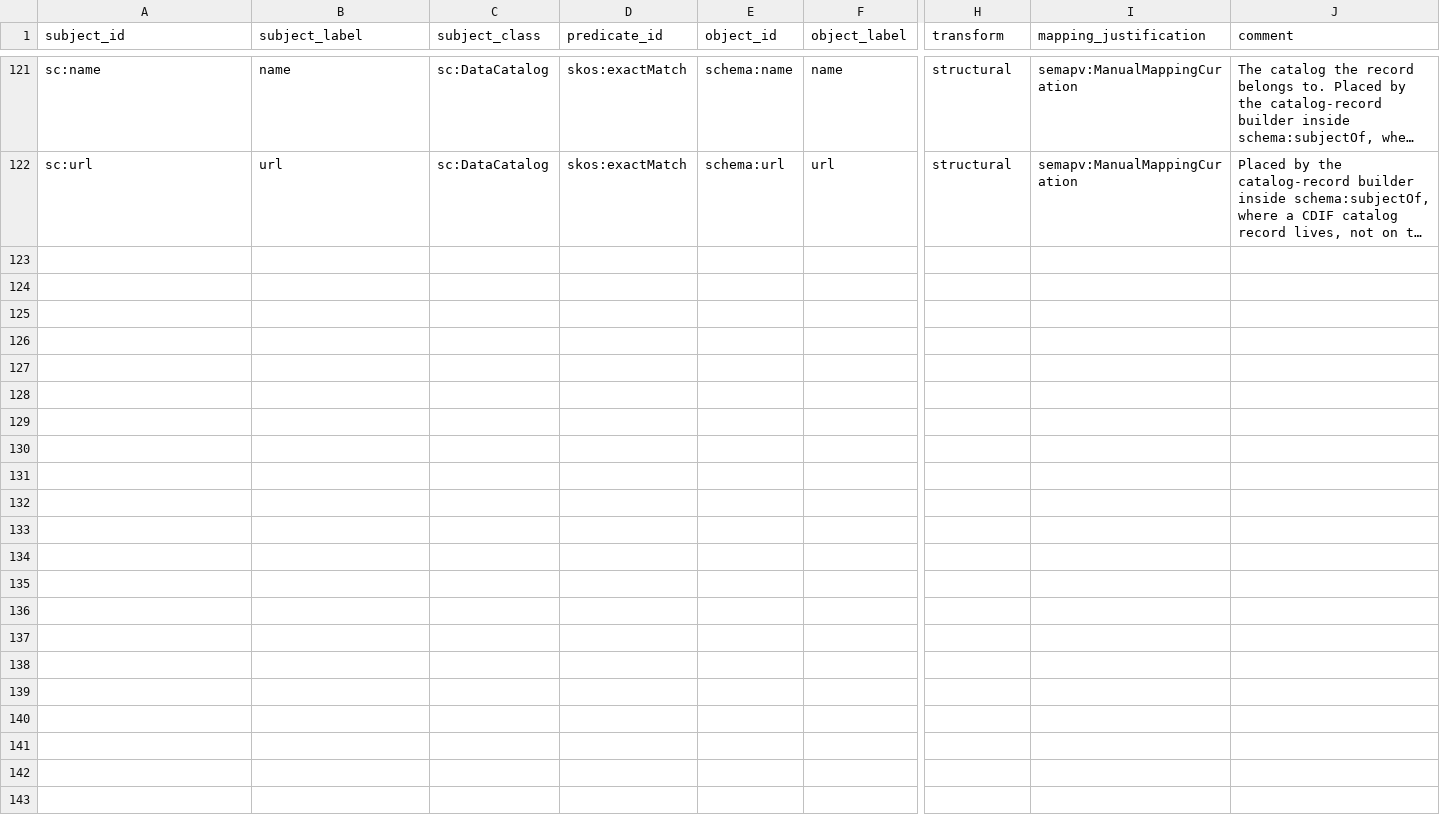
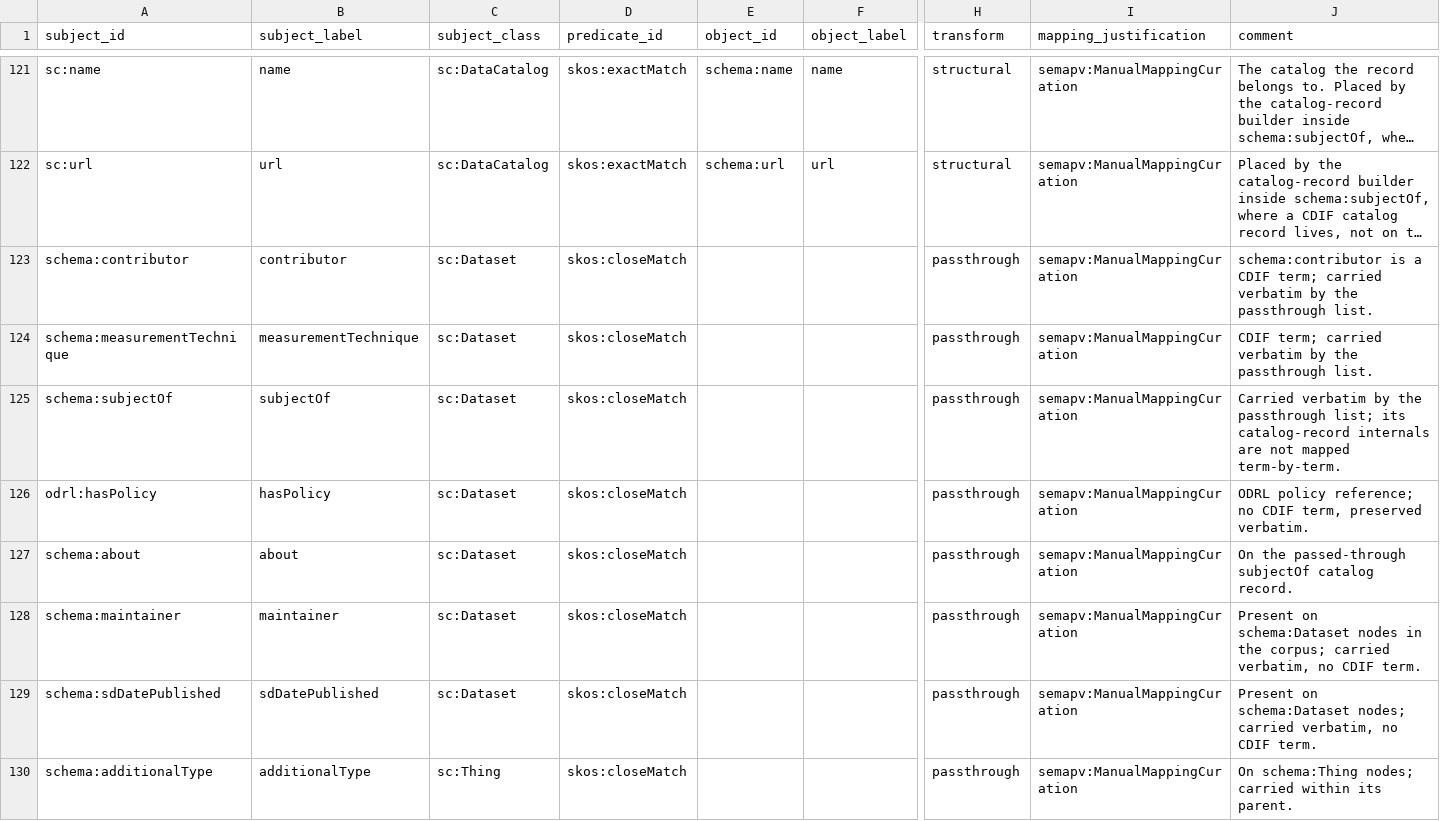
Before and after one commit to Cross-Domain-Interoperability-Framework/validation, a TSV file: converters/mappings/croissant-to-cdif.sssom.tsv, drawn as a sheet; only a part is shown, gaps mark what is left out; long unchanged cells end in …; rows hold the shown columns only; the diff covers the shown part only; the diff names each change by its address in the sheet, - before the commit and + after, or states it on an @@ line.

```diff
--- a/converters/mappings/croissant-to-cdif.sssom.tsv
+++ b/converters/mappings/croissant-to-cdif.sssom.tsv
+row 123: schema:contributor | contributor | sc:Dataset | skos:closeMatch |  |  | passthrough | semapv:ManualMappingCuration | schema:contributor is a CDIF term; carried verbatim by the passthrough list.
+row 124: schema:measurementTechnique | measurementTechnique | sc:Dataset | skos:closeMatch |  |  | passthrough | semapv:ManualMappingCuration | CDIF term; carried verbatim by the passthrough list.
+row 125: schema:subjectOf | subjectOf | sc:Dataset | skos:closeMatch |  |  | passthrough | semapv:ManualMappingCuration | Carried verbatim by the passthrough list; its catalog-record internals are not mapped term-by-term.
+row 126: odrl:hasPolicy | hasPolicy | sc:Dataset | skos:closeMatch |  |  | passthrough | semapv:ManualMappingCuration | ODRL policy reference; no CDIF term, preserved verbatim.
+row 127: schema:about | about | sc:Dataset | skos:closeMatch |  |  | passthrough | semapv:ManualMappingCuration | On the passed-through subjectOf catalog record.
+row 128: schema:maintainer | maintainer | sc:Dataset | skos:closeMatch |  |  | passthrough | semapv:ManualMappingCuration | Present on schema:Dataset nodes in the corpus; carried verbatim, no CDIF term.
+row 129: schema:sdDatePublished | sdDatePublished | sc:Dataset | skos:closeMatch |  |  | passthrough | semapv:ManualMappingCuration | Present on schema:Dataset nodes; carried verbatim, no CDIF term.
+row 130: schema:additionalType | additionalType | sc:Thing | skos:closeMatch |  |  | passthrough | semapv:ManualMappingCuration | On schema:Thing nodes; carried within its parent.
```
Also changed, not shown: 7 added rows elsewhere in this file, 2 other files.
